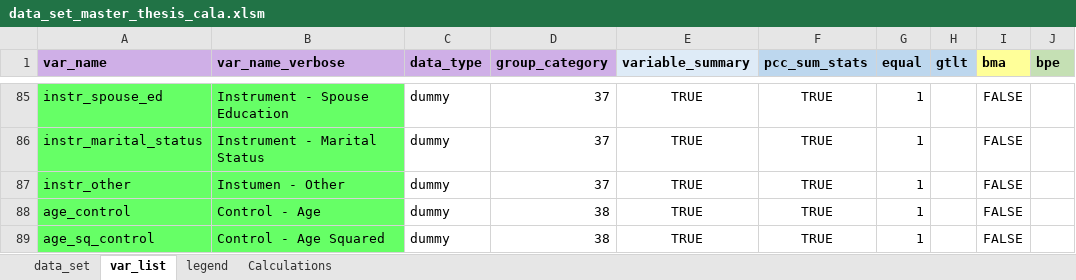
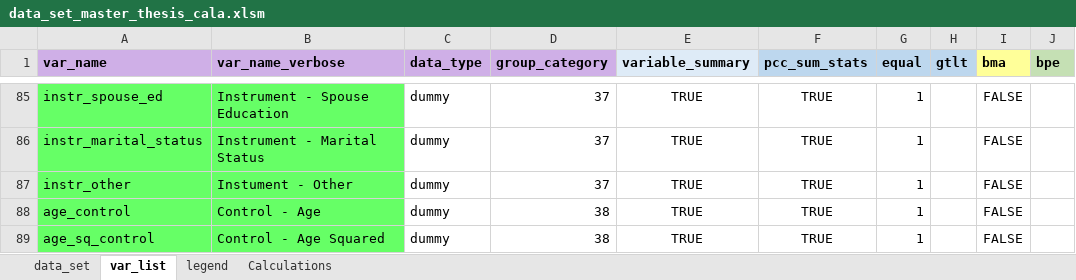
Before and after one commit to PetrCala/Diploma-Thesis, an Excel workbook: Data/data_set_master_thesis_cala.xlsm, sheet var_list, drawn as a sheet; only a part is shown, gaps mark what is left out; values as stored, in another font and other column widths than the file's, no borders; conditional formats not drawn; the diff names each change by its address in the sheet, - before the commit and + after, or states it on an @@ line.

```diff
--- a/Data/data_set_master_thesis_cala.xlsm (sheet var_list)
+++ b/Data/data_set_master_thesis_cala.xlsm (sheet var_list)
-B87 (var_name_verbose): Instumen - Other
+B87 (var_name_verbose): Instument - Other
```
Also changed, not shown: 4 other files.
